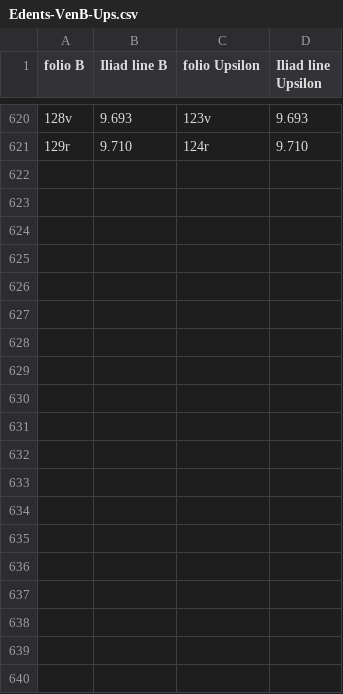
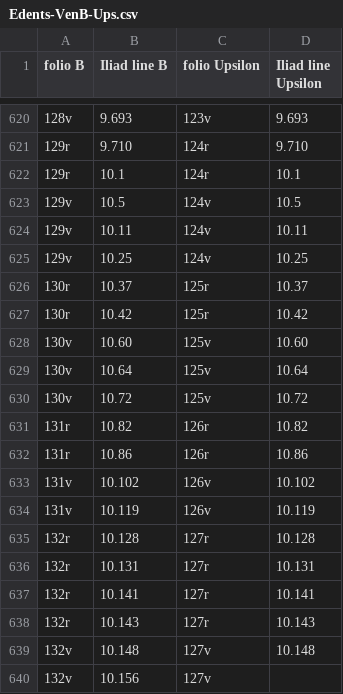
Before and after one commit to hmteditors/il24-all, a CSV file: collections/Edents-VenB-Ups.csv, drawn as a sheet; only a part is shown, gaps mark what is left out; the diff covers the shown part only.

Commit message:
Update Edents-VenB-Ups.csv

```diff
--- a/collections/Edents-VenB-Ups.csv
+++ b/collections/Edents-VenB-Ups.csv
@@ -621 +621,20 @@ folio B,Iliad line B,folio Upsilon,Iliad line Upsilon
 129r,9.710,124r,9.710
+129r,10.1,124r,10.1
+129v,10.5,124v,10.5
+129v,10.11,124v,10.11
+129v,10.25,124v,10.25
+130r,10.37,125r,10.37
+130r,10.42,125r,10.42
+130v,10.60,125v,10.60
+130v,10.64,125v,10.64
+130v,10.72,125v,10.72
+131r,10.82,126r,10.82
+131r,10.86,126r,10.86
+131v,10.102,126v,10.102
+131v,10.119,126v,10.119
+132r,10.128,127r,10.128
+132r,10.131,127r,10.131
+132r,10.141,127r,10.141
+132r,10.143,127r,10.143
+132v,10.148,127v,10.148
+132v,10.156,127v,
```
Also changed, not shown: 12 added rows elsewhere in this file.
